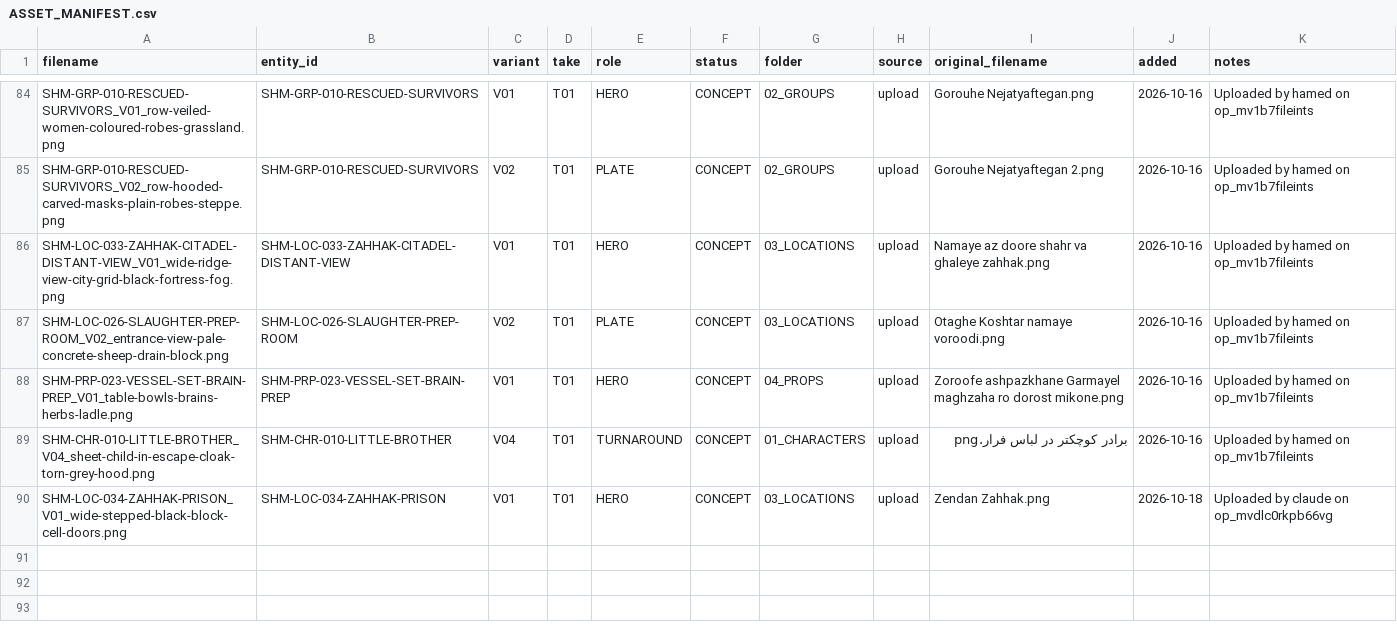
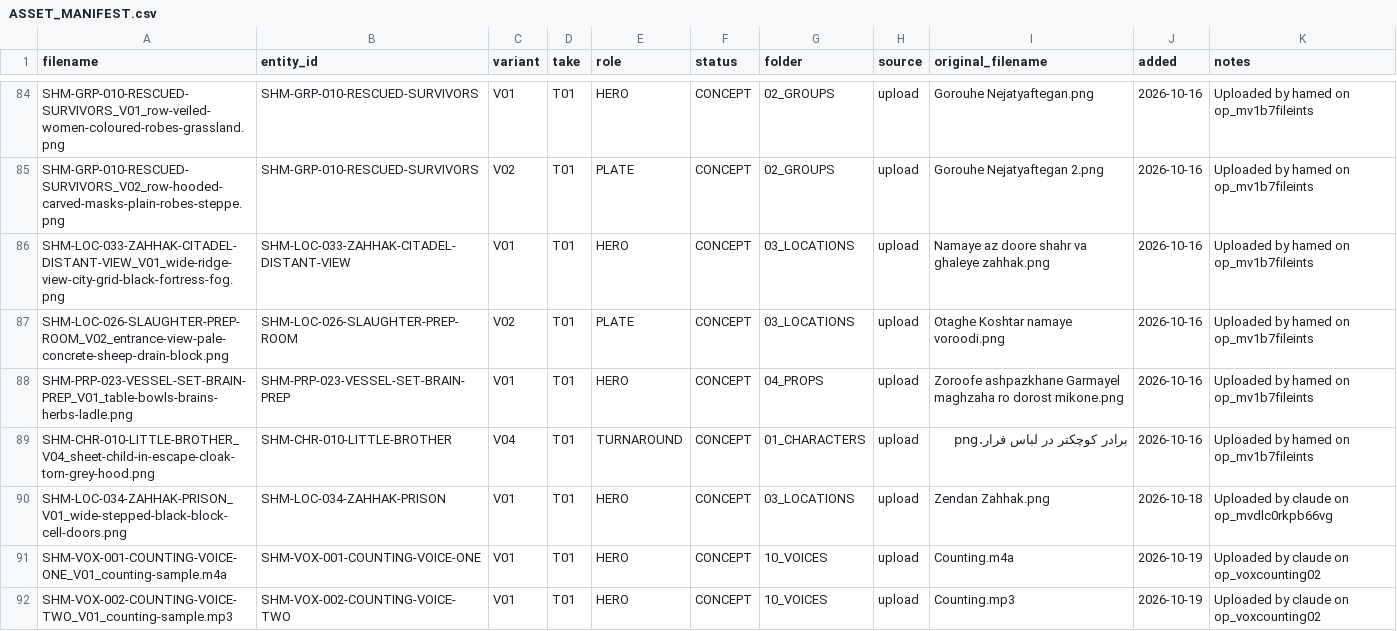
Before and after one commit to Hamed1920/shahnameh-cli, a CSV file: shahnameh-cli/00_PROJECT/registry/ASSET_MANIFEST.csv, drawn as a sheet; only a part is shown, gaps mark what is left out; the diff names each change by its address in the sheet, - before the commit and + after, or states it on an @@ line.

```diff
--- a/shahnameh-cli/00_PROJECT/registry/ASSET_MANIFEST.csv
+++ b/shahnameh-cli/00_PROJECT/registry/ASSET_MANIFEST.csv
+row 91: SHM-VOX-001-COUNTING-VOICE-ONE_V01_counting-sample.m4a | SHM-VOX-001-COUNTING-VOICE-ONE | V01 | T01 | HERO | CONCEPT | 10_VOICES | upload | Counting.m4a | 2026-10-19 | Uploaded by claude on op_voxcounting02
+row 92: SHM-VOX-002-COUNTING-VOICE-TWO_V01_counting-sample.mp3 | SHM-VOX-002-COUNTING-VOICE-TWO | V01 | T01 | HERO | CONCEPT | 10_VOICES | upload | Counting.mp3 | 2026-10-19 | Uploaded by claude on op_voxcounting02
```
Also changed, not shown: shahnameh-cli/00_PROJECT/registry/ENTITIES.csv, shahnameh-cli/00_PROJECT/sync/JOB_LEDGER.csv, 42 other files.
